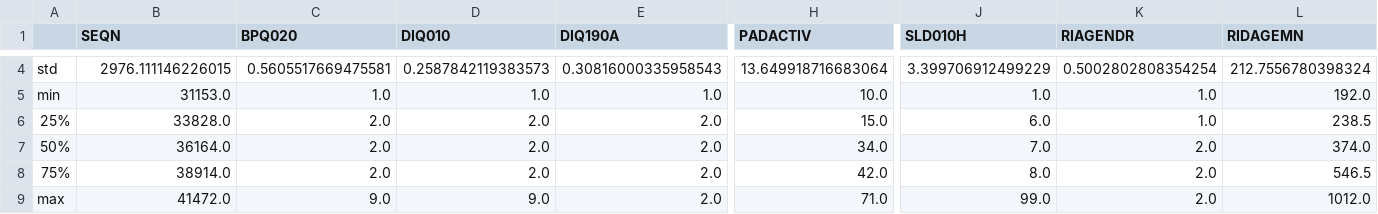
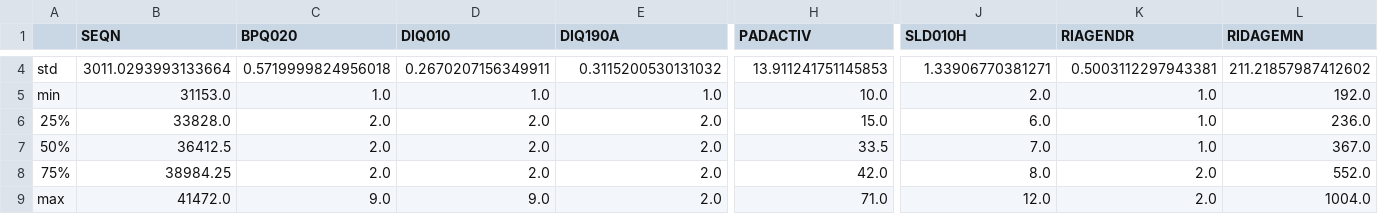
Before and after one commit to BK5102/FURI_Research-Project, a CSV file: selected_features_final_wrong_desc_stats.csv, drawn as a sheet; only a part is shown, gaps mark what is left out; the diff covers the shown part only; the diff names each change by its address in the sheet, - before the commit and + after, or states it on an @@ line.

```diff
--- a/selected_features_final_wrong_desc_stats.csv
+++ b/selected_features_final_wrong_desc_stats.csv
-B4 (SEQN): 2976.111146226015
+B4 (SEQN): 3011.0293993133664
-C4 (BPQ020): 0.5605517669475581
+C4 (BPQ020): 0.5719999824956018
-D4 (DIQ010): 0.2587842119383573
+D4 (DIQ010): 0.2670207156349911
-E4 (DIQ190A): 0.30816000335958543
+E4 (DIQ190A): 0.3115200530131032
-H4 (PADACTIV): 13.649918716683064
+H4 (PADACTIV): 13.911241751145853
-J4 (SLD010H): 3.399706912499229
+J4 (SLD010H): 1.33906770381271
-K4 (RIAGENDR): 0.5002802808354254
+K4 (RIAGENDR): 0.5003112297943381
-L4 (RIDAGEMN): 212.7556780398324
+L4 (RIDAGEMN): 211.21857987412602
-J5 (SLD010H): 1.0
+J5 (SLD010H): 2.0
-L6 (RIDAGEMN): 238.5
+L6 (RIDAGEMN): 236.0
-B7 (SEQN): 36164.0
+B7 (SEQN): 36412.5
-H7 (PADACTIV): 34.0
+H7 (PADACTIV): 33.5
-K7 (RIAGENDR): 2.0
+K7 (RIAGENDR): 1.0
-L7 (RIDAGEMN): 374.0
+L7 (RIDAGEMN): 367.0
-B8 (SEQN): 38914.0
+B8 (SEQN): 38984.25
-L8 (RIDAGEMN): 546.5
+L8 (RIDAGEMN): 552.0
-J9 (SLD010H): 99.0
+J9 (SLD010H): 12.0
-L9 (RIDAGEMN): 1012.0
+L9 (RIDAGEMN): 1004.0
```
Also changed, not shown: 29 edited cells elsewhere in this file, selected_features_final_correct_desc_stats.csv, selected_features_final_with_predictions_correctValues.csv, 6 other files.
